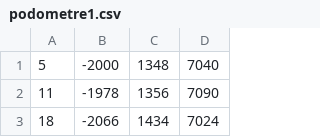
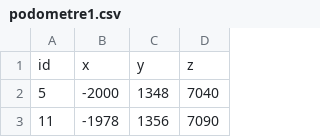
Before and after one commit to LastCryyy/DevOnRasp, a CSV file: Results Simuls/podometre1.csv, drawn as a sheet; only a part is shown; the shorter side is filled out with more unchanged rows; the diff names each change by its address in the sheet, - before the commit and + after, or states it on an @@ line.

Commit message:
Mise en forme du csv, premier graph Excel

```diff
--- a/Results Simuls/podometre1.csv
+++ b/Results Simuls/podometre1.csv
+row 1: id | x | y | z
```
Also changed, not shown: 1 other file.
